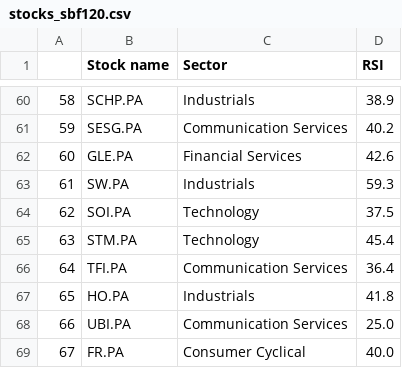
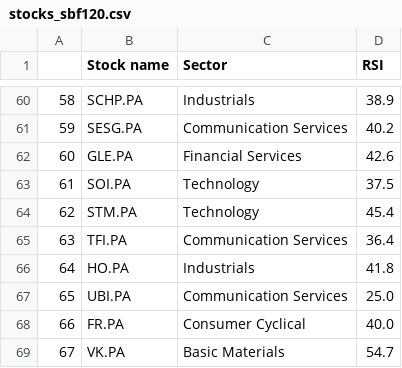
Before and after one commit to stockscreenerMM/stockscreenerMM.github.io, a CSV file: data/stocks_sbf120.csv, drawn as a sheet; only a part is shown, gaps mark what is left out; the shorter side is filled out with more unchanged rows; removed rows and columns are numbered as before the commit, all else as after; the diff names each change by its address in the sheet, - before the commit and + after, or states it on an @@ line.

Commit message:
Updating the repository GitHub html pages in the docs folder

```diff
--- a/data/stocks_sbf120.csv
+++ b/data/stocks_sbf120.csv
-row 63: 61 | SW.PA | Industrials | 59.3
@@ column A renumbered from row 63 down @@
```
